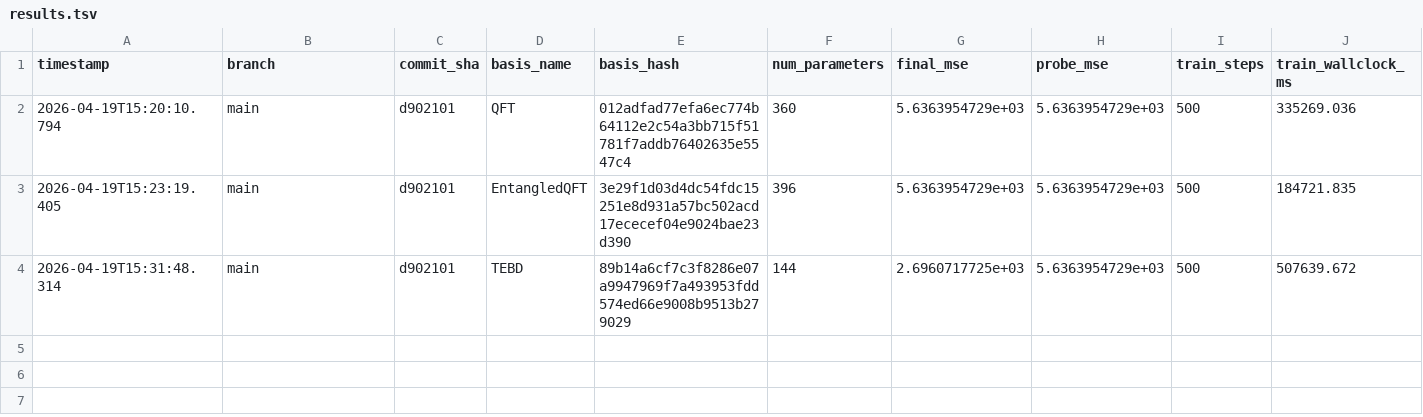
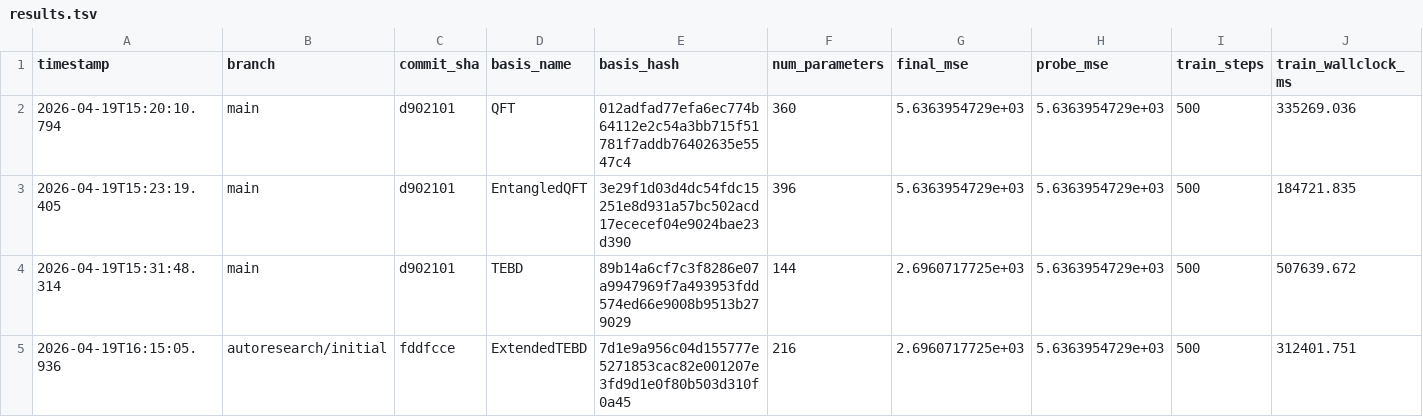
Before and after one commit to zazabap/AutoDFT.jl, a TSV file: results.tsv, drawn as a sheet; only a part is shown; rows hold the shown columns only; the diff names each change by its address in the sheet, - before the commit and + after, or states it on an @@ line.

Commit message:
dropped: ExtendedTEBDBasis — NNN rings had no effect; final_mse=2696.07 matches TEBD exactly

```diff
--- a/results.tsv
+++ b/results.tsv
+row 5: 2026-04-19T16:15:05.936 | autoresearch/initial | fddfcce | ExtendedTEBD | 7d1e9a956c04d155777e5271853cac82e001207e3fd9d1e0f80b503d310f0a45 | 216 | 2.6960717725e+03 | 5.6363954729e+03 | 500 | 312401.751
```
